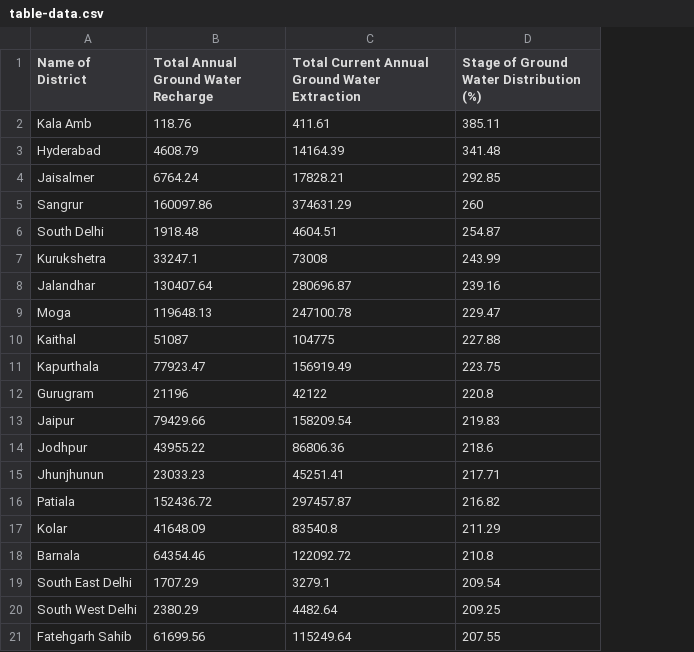
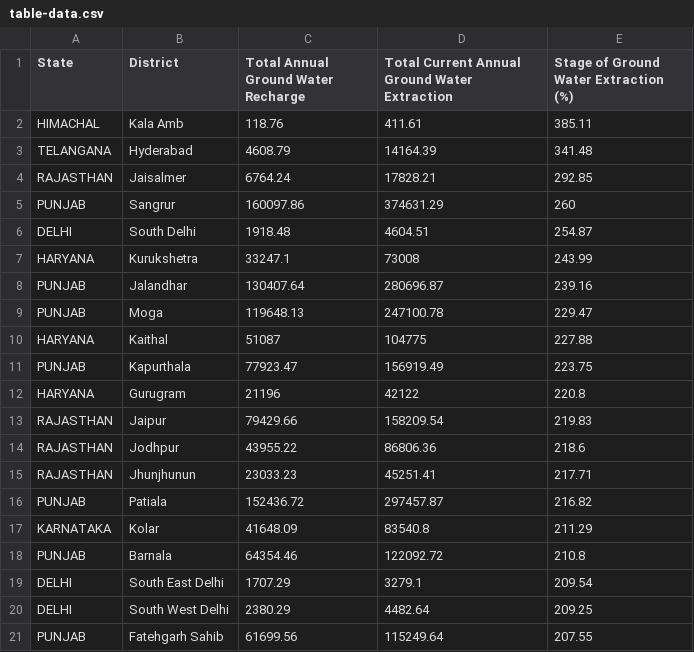
Before and after one commit to arpancodes/CodeEco, a CSV file: table-data.csv, drawn as a sheet; addresses are those after the commit; the diff names each change by its address in the sheet, - before the commit and + after, or states it on an @@ line.

```diff
--- a/table-data.csv
+++ b/table-data.csv
+column A (State), rows 2-21: HIMACHAL | TELANGANA | RAJASTHAN | PUNJAB | DELHI | HARYANA | PUNJAB | PUNJAB | HARYANA | PUNJAB | HARYANA | RAJASTHAN | RAJASTHAN | RAJASTHAN | PUNJAB | KARNATAKA | PUNJAB | DELHI | DELHI | PUNJAB
-B1: Name of District
+B1: District
-E1: Stage of Ground Water Distribution (%)
+E1: Stage of Ground Water Extraction (%)
```
Also changed, not shown: 2013data.csv, 12 other files.
